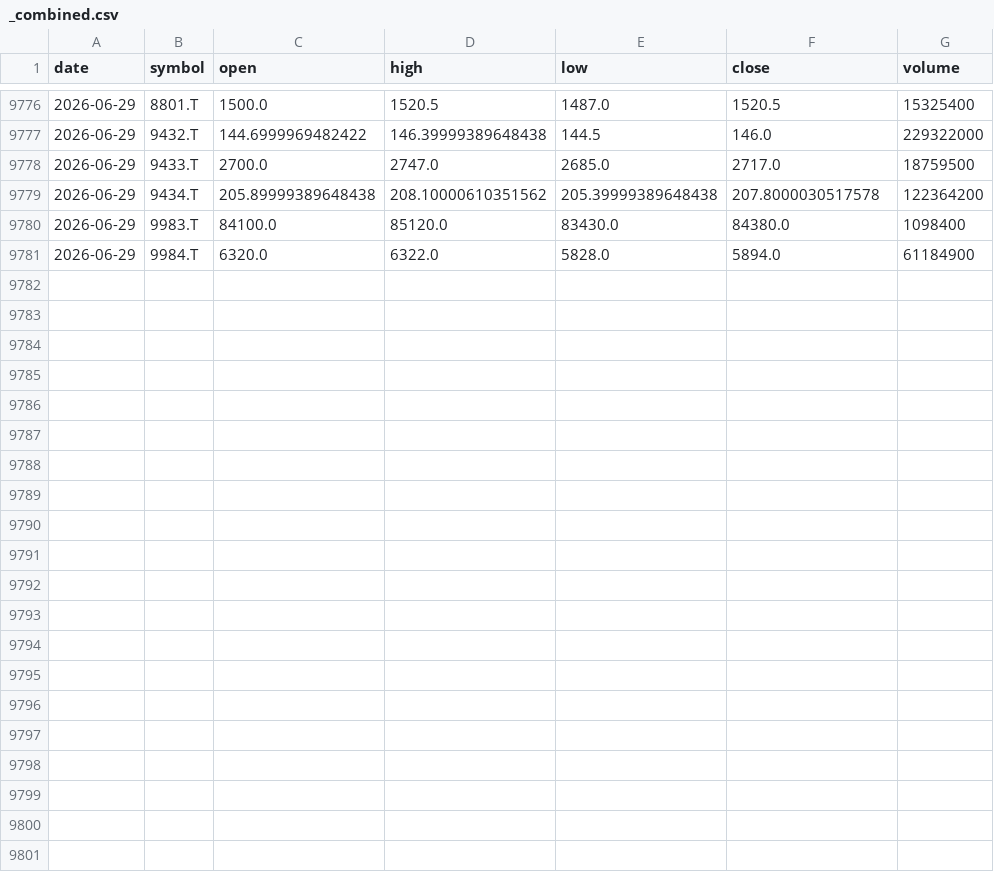
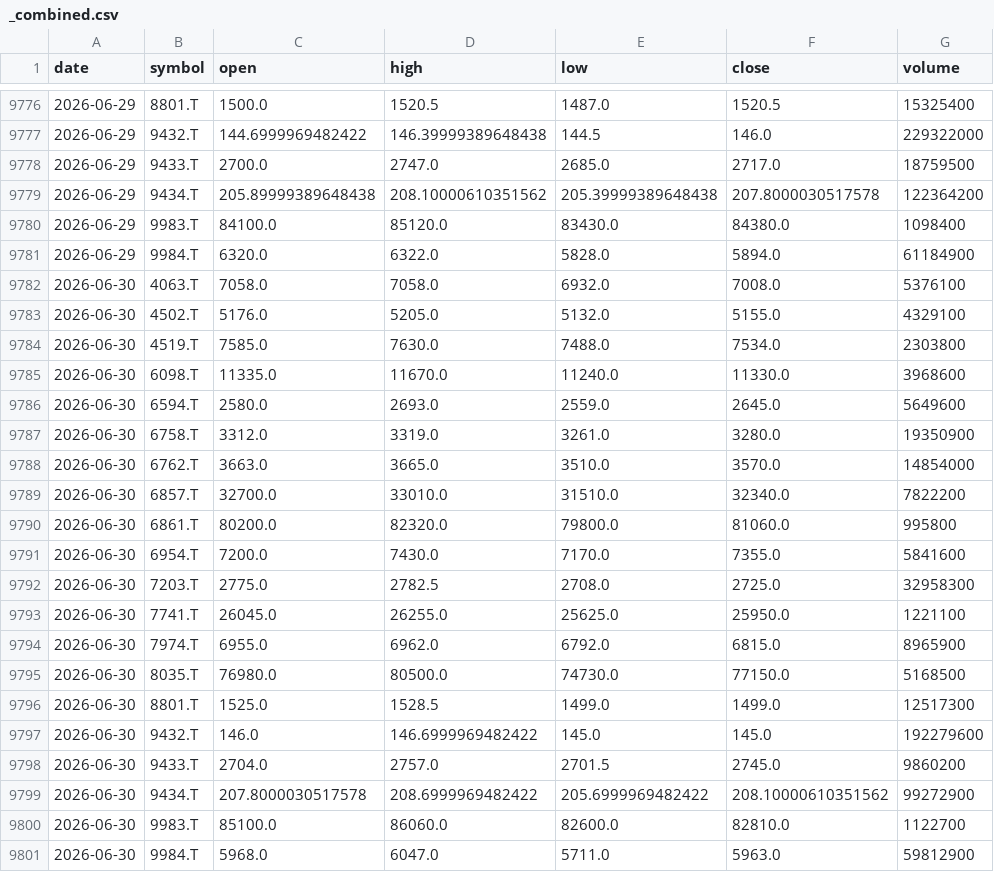
Before and after one commit to bonsai/stock-bqml, a CSV file: bronze/ingest/data/_combined.csv, drawn as a sheet; only a part is shown, gaps mark what is left out.

```diff
--- a/bronze/ingest/data/_combined.csv
+++ b/bronze/ingest/data/_combined.csv
@@ -9781 +9781,21 @@ date,symbol,open,high,low,close,volume
 2026-06-29,9984.T,6320.0,6322.0,5828.0,5894.0,61184900
+2026-06-30,4063.T,7058.0,7058.0,6932.0,7008.0,5376100
+2026-06-30,4502.T,5176.0,5205.0,5132.0,5155.0,4329100
+2026-06-30,4519.T,7585.0,7630.0,7488.0,7534.0,2303800
+2026-06-30,6098.T,11335.0,11670.0,11240.0,11330.0,3968600
+2026-06-30,6594.T,2580.0,2693.0,2559.0,2645.0,5649600
+2026-06-30,6758.T,3312.0,3319.0,3261.0,3280.0,19350900
+2026-06-30,6762.T,3663.0,3665.0,3510.0,3570.0,14854000
+2026-06-30,6857.T,32700.0,33010.0,31510.0,32340.0,7822200
+2026-06-30,6861.T,80200.0,82320.0,79800.0,81060.0,995800
+2026-06-30,6954.T,7200.0,7430.0,7170.0,7355.0,5841600
+2026-06-30,7203.T,2775.0,2782.5,2708.0,2725.0,32958300
+2026-06-30,7741.T,26045.0,26255.0,25625.0,25950.0,1221100
+2026-06-30,7974.T,6955.0,6962.0,6792.0,6815.0,8965900
+2026-06-30,8035.T,76980.0,80500.0,74730.0,77150.0,5168500
+2026-06-30,8801.T,1525.0,1528.5,1499.0,1499.0,12517300
+2026-06-30,9432.T,146.0,146.6999969482422,145.0,145.0,192279600
+2026-06-30,9433.T,2704.0,2757.0,2701.5,2745.0,9860200
+2026-06-30,9434.T,207.8000030517578,208.6999969482422,205.6999969482422,208.10000610351562,99272900
+2026-06-30,9983.T,85100.0,86060.0,82600.0,82810.0,1122700
+2026-06-30,9984.T,5968.0,6047.0,5711.0,5963.0,59812900
```
Also changed, not shown: bronze/ingest/data/6098.T.csv, bronze/ingest/data/6857.T.csv, 18 other files.
